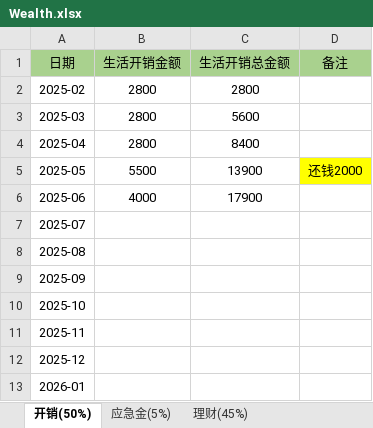
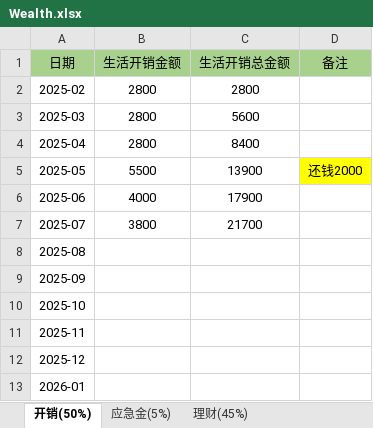
Before and after one commit to hello28256/JShu, an Excel workbook: Import/Wealth.xlsx, sheet 开销(50%), drawn as a sheet; values as stored, in another font and other column widths than the file's, no borders; the diff names each change by its address in the sheet, - before the commit and + after, or states it on an @@ line.

```diff
--- a/Import/Wealth.xlsx (sheet 开销(50%))
+++ b/Import/Wealth.xlsx (sheet 开销(50%))
-B7 (生活开销金额): (empty)
+B7 (生活开销金额): 3800
-C7 (生活开销总金额): (empty)
+C7 (生活开销总金额): 21700
```
Also changed, not shown: sheet 理财(45%), sheet 应急金(5%).
